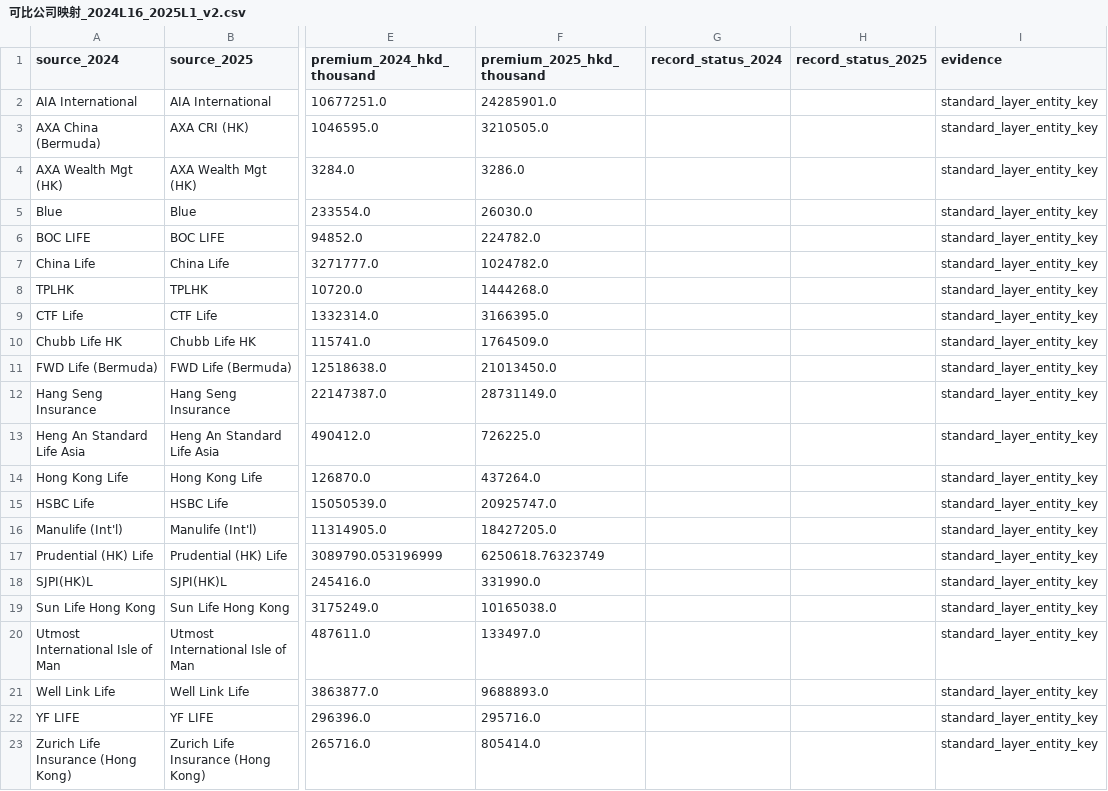
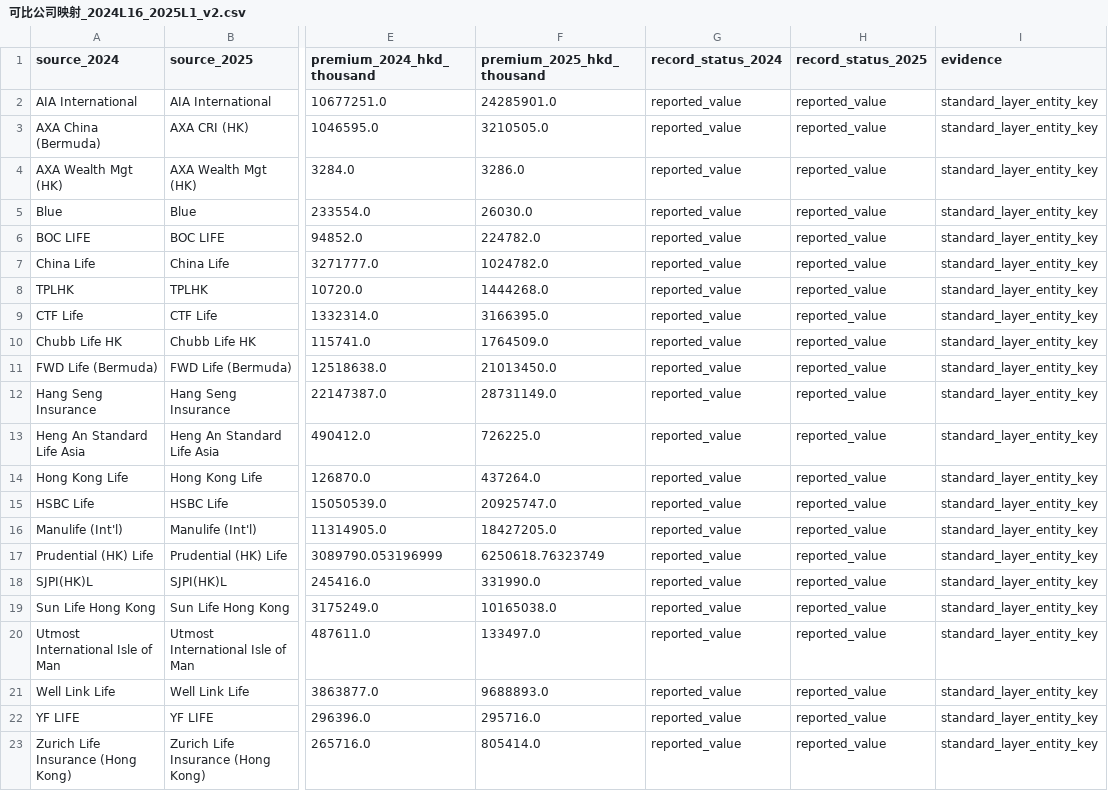
Before and after one commit to jasper211/ai-engineer-roadmap, a CSV file: FDE项目/HKIA/13_接手作业_Handover_Execution/生成_跨年度同口径桥_CrossYearBridge/bridge/可比公司映射_2024L16_2025L1_v2.csv, drawn as a sheet; only a part is shown, gaps mark what is left out; the diff names each change by its address in the sheet, - before the commit and + after, or states it on an @@ line.

```diff
--- a/FDE项目/HKIA/13_接手作业_Handover_Execution/生成_跨年度同口径桥_CrossYearBridge/bridge/可比公司映射_2024L16_2025L1_v2.csv
+++ b/FDE项目/HKIA/13_接手作业_Handover_Execution/生成_跨年度同口径桥_CrossYearBridge/bridge/可比公司映射_2024L16_2025L1_v2.csv
-G2:G23 (record_status_2024): (empty)
+G2:G23 (record_status_2024): reported_value
-H2:H23 (record_status_2025): (empty)
+H2:H23 (record_status_2025): reported_value
```
Also changed, not shown: 9 other files.
